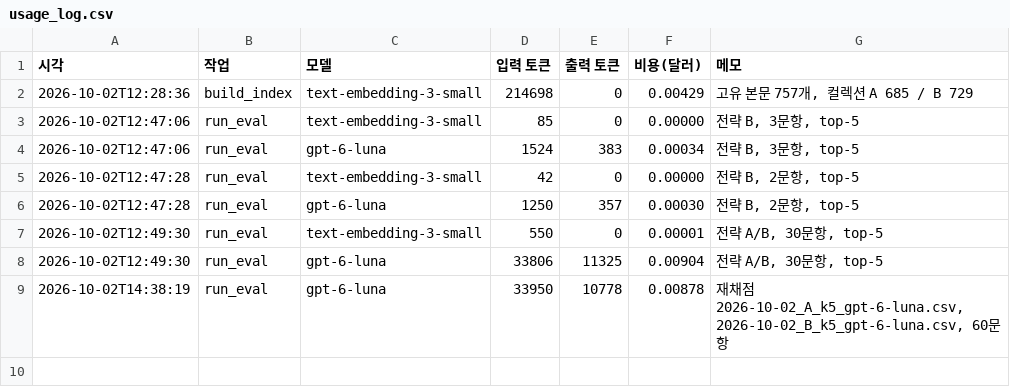
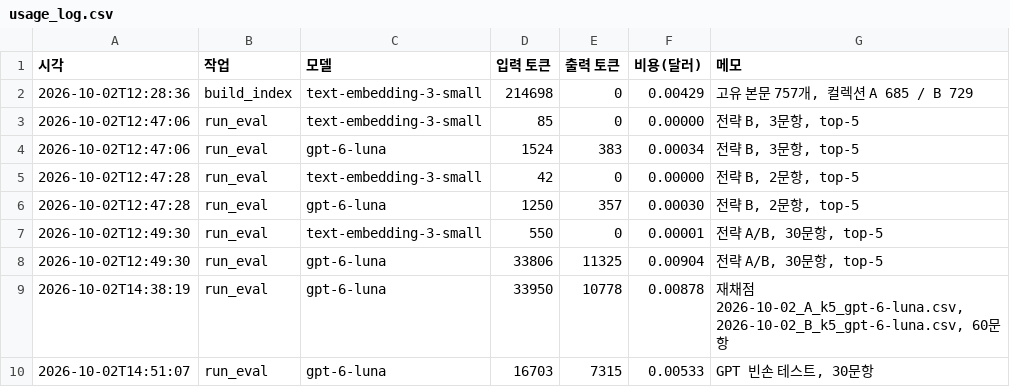
Before and after one commit to soyim04/jobposting-rag-chatbot, a CSV file: eval/usage_log.csv, drawn as a sheet; the diff names each change by its address in the sheet, - before the commit and + after, or states it on an @@ line.

```diff
--- a/eval/usage_log.csv
+++ b/eval/usage_log.csv
+row 10: 2026-10-02T14:51:07 | run_eval | gpt-6-luna | 16703 | 7315 | 0.00533 | GPT 빈손 테스트, 30문항
```
Also changed, not shown: eval/results/summary.csv, 2 other files.
